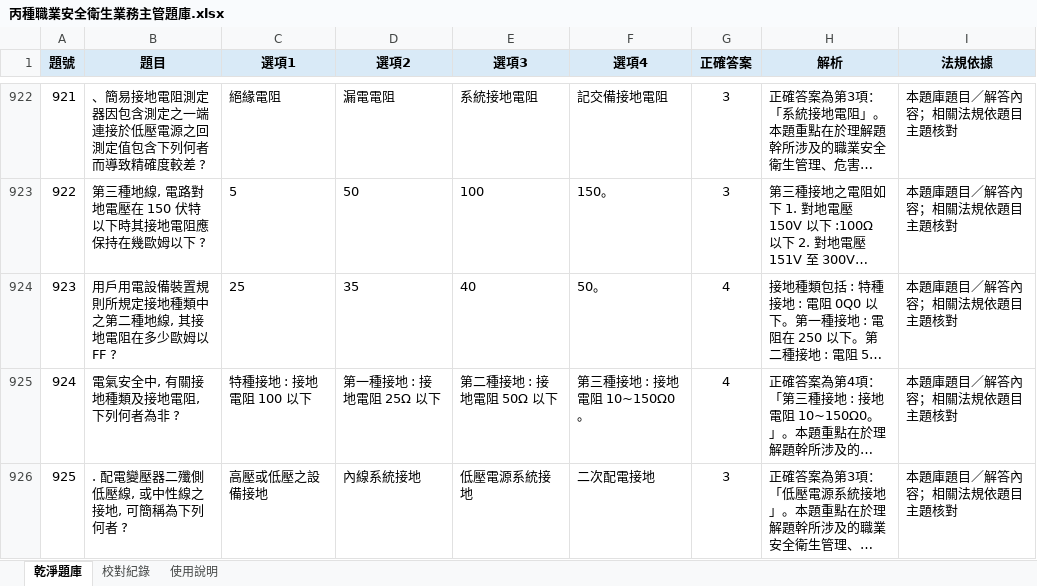
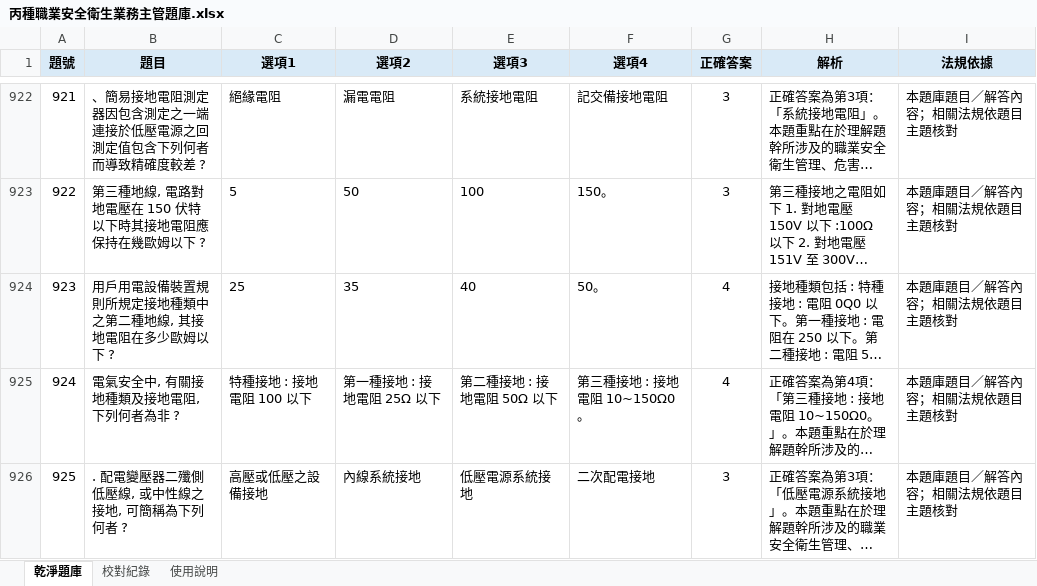
Before and after one commit to drher/drher.github.io, an Excel workbook: salf/丙種職業安全衛生業務主管題庫.xlsx, sheet 乾淨題庫, drawn as a sheet; only a part is shown, gaps mark what is left out; long unchanged cells end in …; values as stored, in another font and other column widths than the file's, no borders; the diff names each change by its address in the sheet, - before the commit and + after, or states it on an @@ line.

Commit message:
df

```diff
--- a/salf/丙種職業安全衛生業務主管題庫.xlsx (sheet 乾淨題庫)
+++ b/salf/丙種職業安全衛生業務主管題庫.xlsx (sheet 乾淨題庫)
-B924 (題目): 用戶用電設備裝置規則所規定接地種類中之第二種地線, 其接地電阻在多少歐姆以 FF ?
+B924 (題目): 用戶用電設備裝置規則所規定接地種類中之第二種地線, 其接地電阻在多少歐姆以下 ?
```
